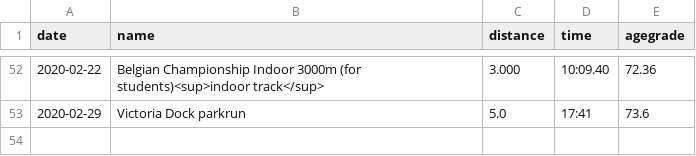
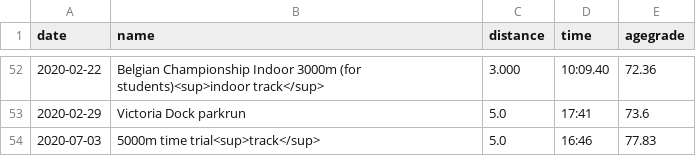
Before and after one commit to ward/run, a CSV file: _data/myresults.csv, drawn as a sheet; only a part is shown, gaps mark what is left out.

```diff
--- a/_data/myresults.csv
+++ b/_data/myresults.csv
@@ -53 +53,2 @@ date,name,distance,time,agegrade
 2020-02-29,Victoria Dock parkrun,5.0,17:41,73.6
+2020-07-03,5000m time trial<sup>track</sup>,5.0,16:46,77.83
```
Also changed, not shown: _data/personalrecords.csv.
